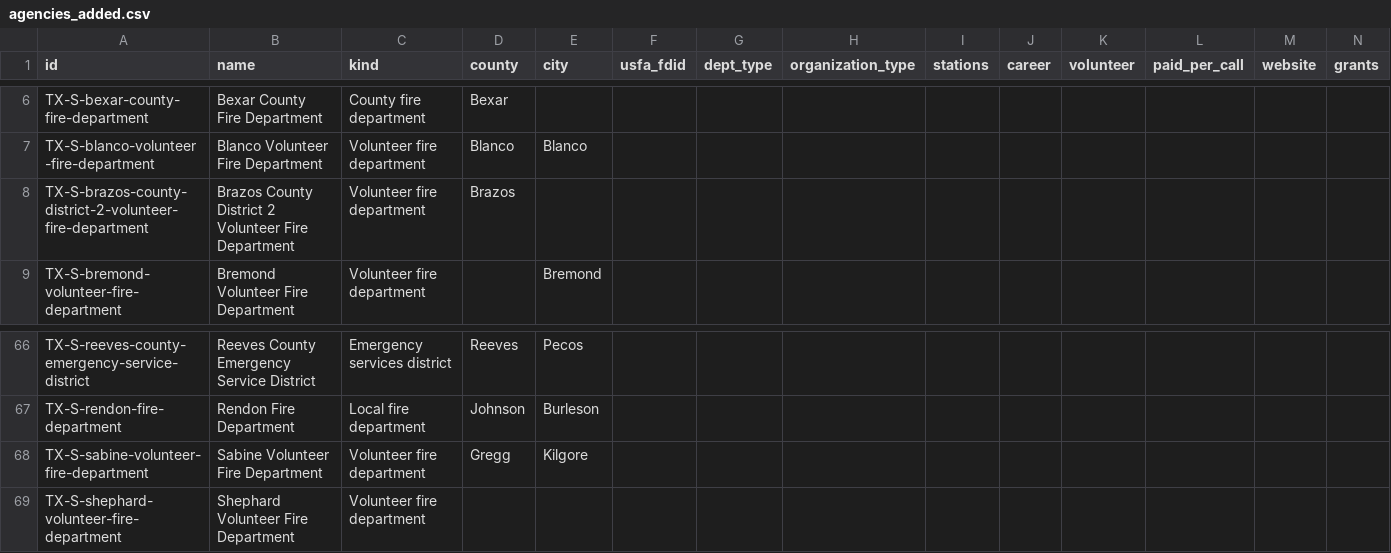
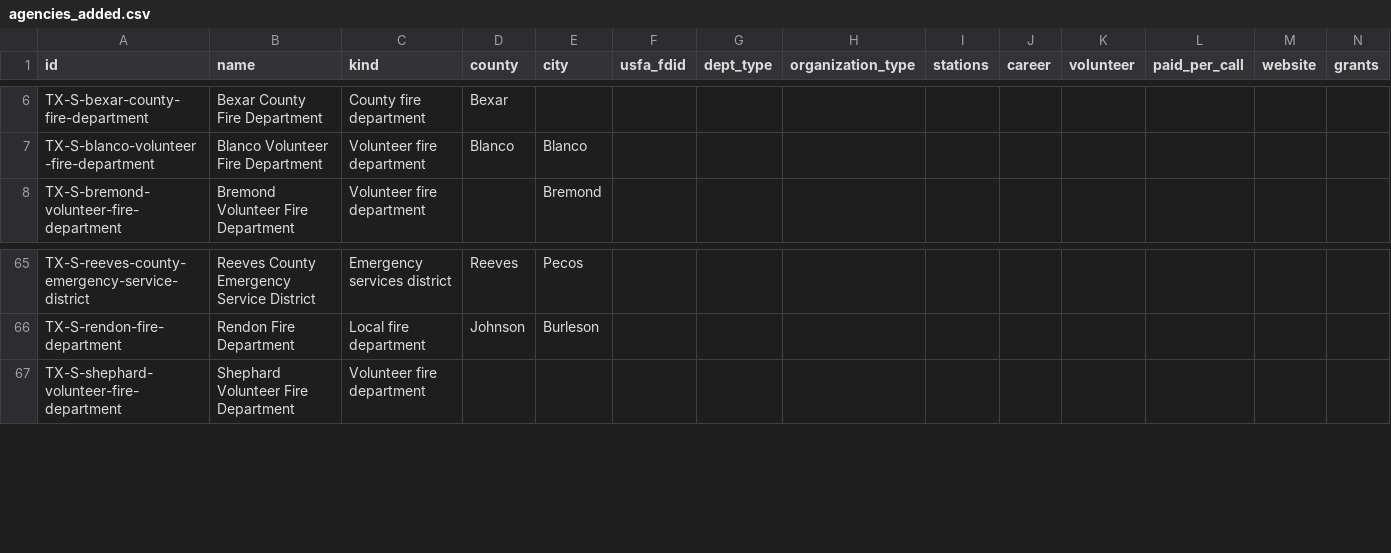
Before and after one commit to pasha594/fire-vendors, a CSV file: config/states/tx/agencies_added.csv, drawn as a sheet; only a part is shown, gaps mark what is left out.

```diff
--- a/config/states/tx/agencies_added.csv
+++ b/config/states/tx/agencies_added.csv
@@ -7,3 +7,2 @@ TX-S-bexar-county-fire-department,Bexar County Fire Department,County fire depar
 TX-S-blanco-volunteer-fire-department,Blanco Volunteer Fire Department,Volunteer fire department,Blanco,Blanco,,,,,,,,,
-TX-S-brazos-county-district-2-volunteer-fire-department,Brazos County District 2 Volunteer Fire Department,Volunteer fire department,Brazos,,,,,,,,,,
 TX-S-bremond-volunteer-fire-department,Bremond Volunteer Fire Department,Volunteer fire department,,Bremond,,,,,,,,,
@@ -67,3 +66,2 @@ TX-S-reeves-county-emergency-service-district,Reeves County Emergency Service Di
 TX-S-rendon-fire-department,Rendon Fire Department,Local fire department,Johnson,Burleson,,,,,,,,,
-TX-S-sabine-volunteer-fire-department,Sabine Volunteer Fire Department,Volunteer fire department,Gregg,Kilgore,,,,,,,,,
 TX-S-shephard-volunteer-fire-department,Shephard Volunteer Fire Department,Volunteer fire department,,,,,,,,,,,
```
Also changed, not shown: config/states/tx/agency_sources.csv, 13 other files.
